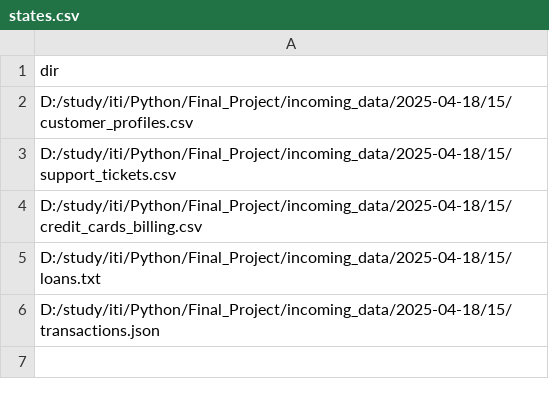
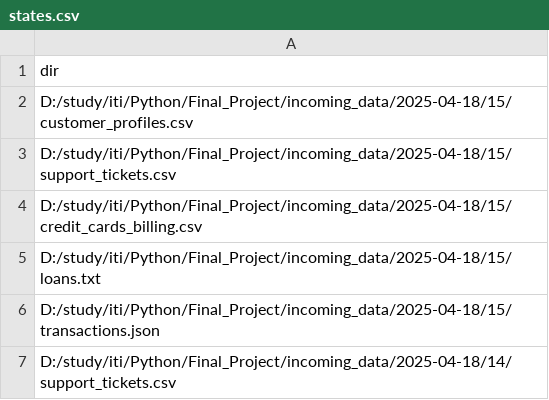
Before and after one commit to Mahmuuod/NexaBank_ETL, a CSV file: Transform_state/states.csv, drawn as a sheet.

```diff
--- a/Transform_state/states.csv
+++ b/Transform_state/states.csv
@@ -6 +6,2 @@ D:/study/iti/Python/Final_Project/incoming_data/2025-04-18/15/loans.txt
 D:/study/iti/Python/Final_Project/incoming_data/2025-04-18/15/transactions.json
+D:/study/iti/Python/Final_Project/incoming_data/2025-04-18/14/support_tickets.csv
```
Also changed, not shown: 1 other file.
